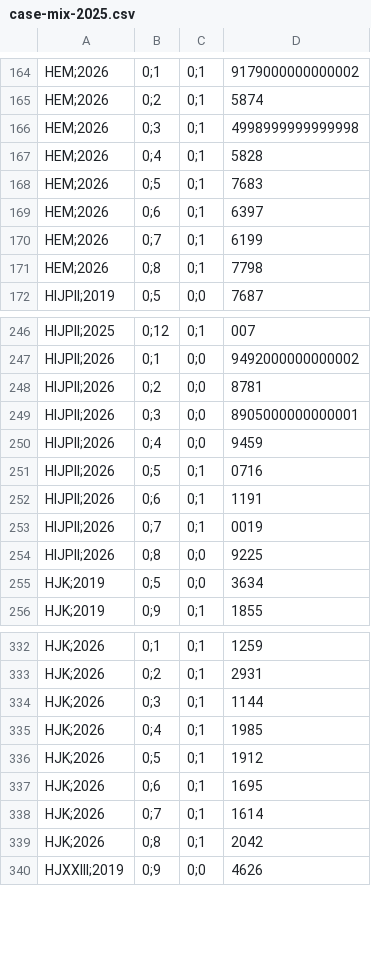
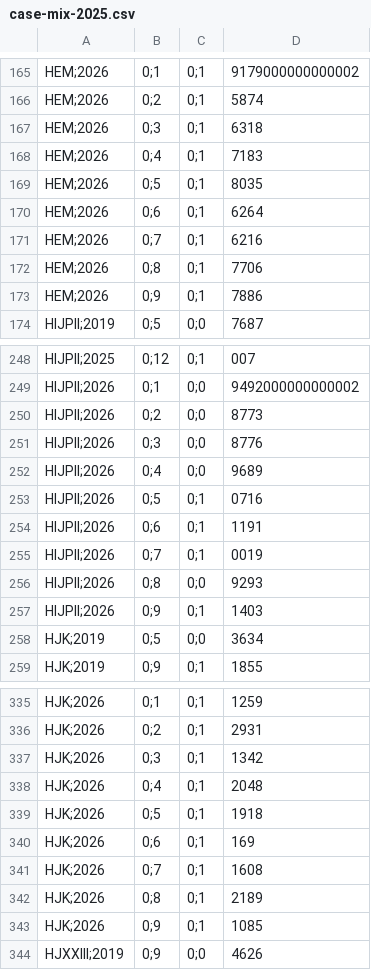
Before and after one commit to transparencia-mg/fhemig_case-mix, a CSV file: dataset/data/case-mix-2025.csv, drawn as a sheet; only a part is shown, gaps mark what is left out; the diff covers the shown part only.

```diff
--- a/dataset/data/case-mix-2025.csv
+++ b/dataset/data/case-mix-2025.csv
@@ -165,8 +166,9 @@ HEM;2026,0;1,0;1,9179000000000002
 HEM;2026,0;2,0;1,5874
-HEM;2026,0;3,0;1,4998999999999998
-HEM;2026,0;4,0;1,5828
-HEM;2026,0;5,0;1,7683
-HEM;2026,0;6,0;1,6397
-HEM;2026,0;7,0;1,6199
-HEM;2026,0;8,0;1,7798
+HEM;2026,0;3,0;1,6318
+HEM;2026,0;4,0;1,7183
+HEM;2026,0;5,0;1,8035
+HEM;2026,0;6,0;1,6264
+HEM;2026,0;7,0;1,6216
+HEM;2026,0;8,0;1,7706
+HEM;2026,0;9,0;1,7886
 HIJPII;2019,0;5,0;0,7687
@@ -247,5 +249,5 @@ HIJPII;2025,0;12,0;1,007
 HIJPII;2026,0;1,0;0,9492000000000002
-HIJPII;2026,0;2,0;0,8781
-HIJPII;2026,0;3,0;0,8905000000000001
-HIJPII;2026,0;4,0;0,9459
+HIJPII;2026,0;2,0;0,8773
+HIJPII;2026,0;3,0;0,8776
+HIJPII;2026,0;4,0;0,9689
 HIJPII;2026,0;5,0;1,0716
@@ -253,3 +255,4 @@ HIJPII;2026,0;6,0;1,1191
 HIJPII;2026,0;7,0;1,0019
-HIJPII;2026,0;8,0;0,9225
+HIJPII;2026,0;8,0;0,9293
+HIJPII;2026,0;9,0;1,1403
 HJK;2019,0;5,0;0,3634
@@ -333,8 +336,9 @@ HJK;2026,0;1,0;1,1259
 HJK;2026,0;2,0;1,2931
-HJK;2026,0;3,0;1,1144
-HJK;2026,0;4,0;1,1985
-HJK;2026,0;5,0;1,1912
-HJK;2026,0;6,0;1,1695
-HJK;2026,0;7,0;1,1614
-HJK;2026,0;8,0;1,2042
+HJK;2026,0;3,0;1,1342
+HJK;2026,0;4,0;1,2048
+HJK;2026,0;5,0;1,1918
+HJK;2026,0;6,0;1,169
+HJK;2026,0;7,0;1,1608
+HJK;2026,0;8,0;1,2189
+HJK;2026,0;9,0;1,1085
 HJXXIII;2019,0;9,0;0,4626
```
Also changed, not shown: 6 added rows and 26 edited cells elsewhere in this file.
